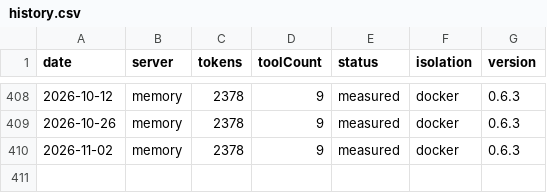
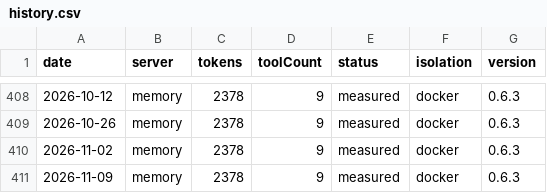
Before and after one commit to athakur3/mcp-context-cost, a CSV file: results/history.csv, drawn as a sheet; only a part is shown, gaps mark what is left out.

```diff
--- a/results/history.csv
+++ b/results/history.csv
@@ -410 +410,2 @@ date,server,tokens,toolCount,status,isolation,version
 2026-11-02,memory,2378,9,measured,docker,0.6.3
+2026-11-09,memory,2378,9,measured,docker,0.6.3
```
Also changed, not shown: 6 other files.
